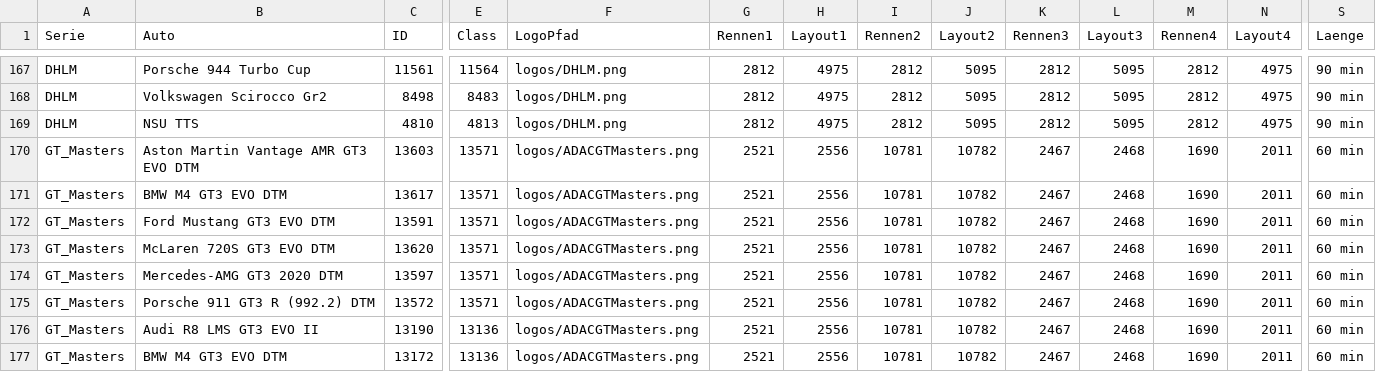
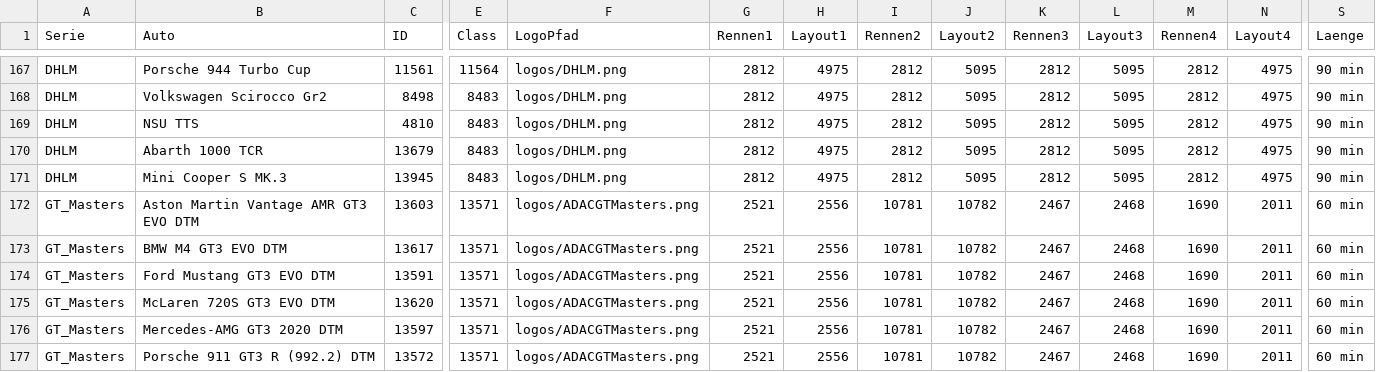
Before and after one commit to eddimeier/Rennserien, a CSV file: Serien.csv, drawn as a sheet; only a part is shown, gaps mark what is left out; the shorter side is filled out with more unchanged rows; rows hold the shown columns only; the diff names each change by its address in the sheet, - before the commit and + after, or states it on an @@ line.

```diff
--- a/Serien.csv
+++ b/Serien.csv
-E169 (Class): 4813
+E169 (Class): 8483
+row 170: DHLM | Abarth 1000 TCR | 13679 | 8483 | logos/DHLM.png | 2812 | 4975 | 2812 | 5095 | 2812 | 5095 | 2812 | 4975 | 90 min
+row 171: DHLM | Mini Cooper S MK.3 | 13945 | 8483 | logos/DHLM.png | 2812 | 4975 | 2812 | 5095 | 2812 | 5095 | 2812 | 4975 | 90 min
```
Also changed, not shown: 2 other files.
